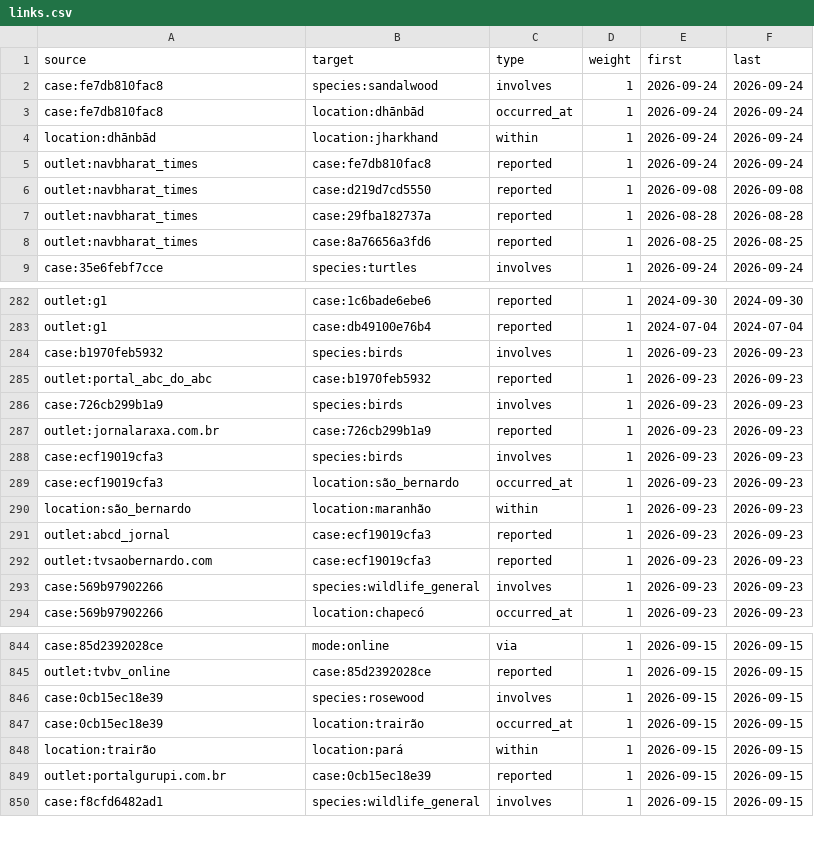
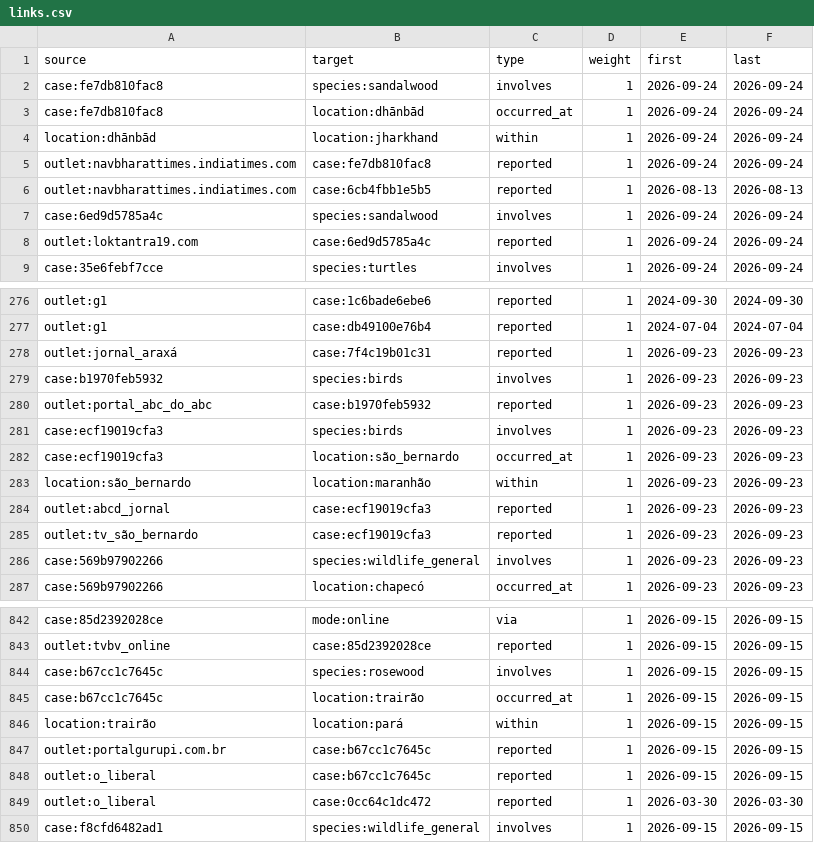
Before and after one commit to tarunv13/vannetra, a CSV file: web/data/links.csv, drawn as a sheet; only a part is shown, gaps mark what is left out; the diff covers the shown part only.

```diff
--- a/web/data/links.csv
+++ b/web/data/links.csv
@@ -4,6 +4,6 @@ case:fe7db810fac8,location:dhānbād,occurred_at,1,2026-09-24,2026-09-24
 location:dhānbād,location:jharkhand,within,1,2026-09-24,2026-09-24
-outlet:navbharat_times,case:fe7db810fac8,reported,1,2026-09-24,2026-09-24
-outlet:navbharat_times,case:d219d7cd5550,reported,1,2026-09-08,2026-09-08
-outlet:navbharat_times,case:29fba182737a,reported,1,2026-08-28,2026-08-28
-outlet:navbharat_times,case:8a76656a3fd6,reported,1,2026-08-25,2026-08-25
+outlet:navbharattimes.indiatimes.com,case:fe7db810fac8,reported,1,2026-09-24,2026-09-24
+outlet:navbharattimes.indiatimes.com,case:6cb4fbb1e5b5,reported,1,2026-08-13,2026-08-13
+case:6ed9d5785a4c,species:sandalwood,involves,1,2026-09-24,2026-09-24
+outlet:loktantra19.com,case:6ed9d5785a4c,reported,1,2026-09-24,2026-09-24
 case:35e6febf7cce,species:turtles,involves,1,2026-09-24,2026-09-24
@@ -283,6 +277,5 @@ outlet:g1,case:1c6bade6ebe6,reported,1,2024-09-30,2024-09-30
 outlet:g1,case:db49100e76b4,reported,1,2024-07-04,2024-07-04
+outlet:jornal_araxá,case:7f4c19b01c31,reported,1,2026-09-23,2026-09-23
 case:b1970feb5932,species:birds,involves,1,2026-09-23,2026-09-23
 outlet:portal_abc_do_abc,case:b1970feb5932,reported,1,2026-09-23,2026-09-23
-case:726cb299b1a9,species:birds,involves,1,2026-09-23,2026-09-23
-outlet:jornalaraxa.com.br,case:726cb299b1a9,reported,1,2026-09-23,2026-09-23
 case:ecf19019cfa3,species:birds,involves,1,2026-09-23,2026-09-23
@@ -291,3 +284,3 @@ location:são_bernardo,location:maranhão,within,1,2026-09-23,2026-09-23
 outlet:abcd_jornal,case:ecf19019cfa3,reported,1,2026-09-23,2026-09-23
-outlet:tvsaobernardo.com,case:ecf19019cfa3,reported,1,2026-09-23,2026-09-23
+outlet:tv_são_bernardo,case:ecf19019cfa3,reported,1,2026-09-23,2026-09-23
 case:569b97902266,species:wildlife_general,involves,1,2026-09-23,2026-09-23
@@ -845,6 +843,8 @@ case:85d2392028ce,mode:online,via,1,2026-09-15,2026-09-15
 outlet:tvbv_online,case:85d2392028ce,reported,1,2026-09-15,2026-09-15
-case:0cb15ec18e39,species:rosewood,involves,1,2026-09-15,2026-09-15
-case:0cb15ec18e39,location:trairão,occurred_at,1,2026-09-15,2026-09-15
+case:b67cc1c7645c,species:rosewood,involves,1,2026-09-15,2026-09-15
+case:b67cc1c7645c,location:trairão,occurred_at,1,2026-09-15,2026-09-15
 location:trairão,location:pará,within,1,2026-09-15,2026-09-15
-outlet:portalgurupi.com.br,case:0cb15ec18e39,reported,1,2026-09-15,2026-09-15
+outlet:portalgurupi.com.br,case:b67cc1c7645c,reported,1,2026-09-15,2026-09-15
+outlet:o_liberal,case:b67cc1c7645c,reported,1,2026-09-15,2026-09-15
+outlet:o_liberal,case:0cc64c1dc472,reported,1,2026-03-30,2026-03-30
 case:f8cfd6482ad1,species:wildlife_general,involves,1,2026-09-15,2026-09-15
```
Also changed, not shown: 1 added row, 1 removed row, 27 moved rows and 6 edited cells elsewhere in this file, web/data/cases.csv, web/data/entities.csv, 25 other files.
